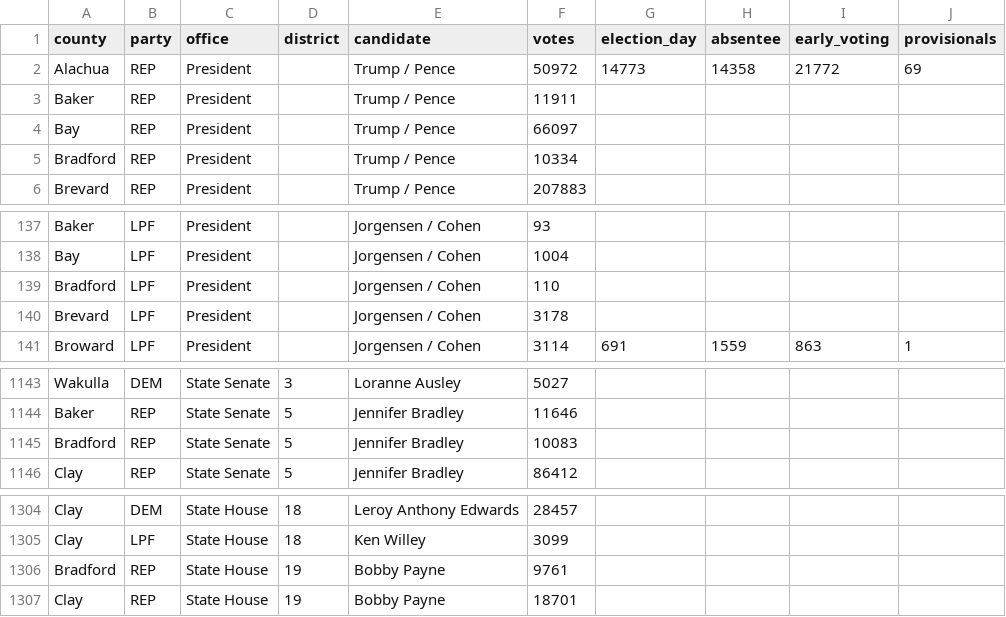
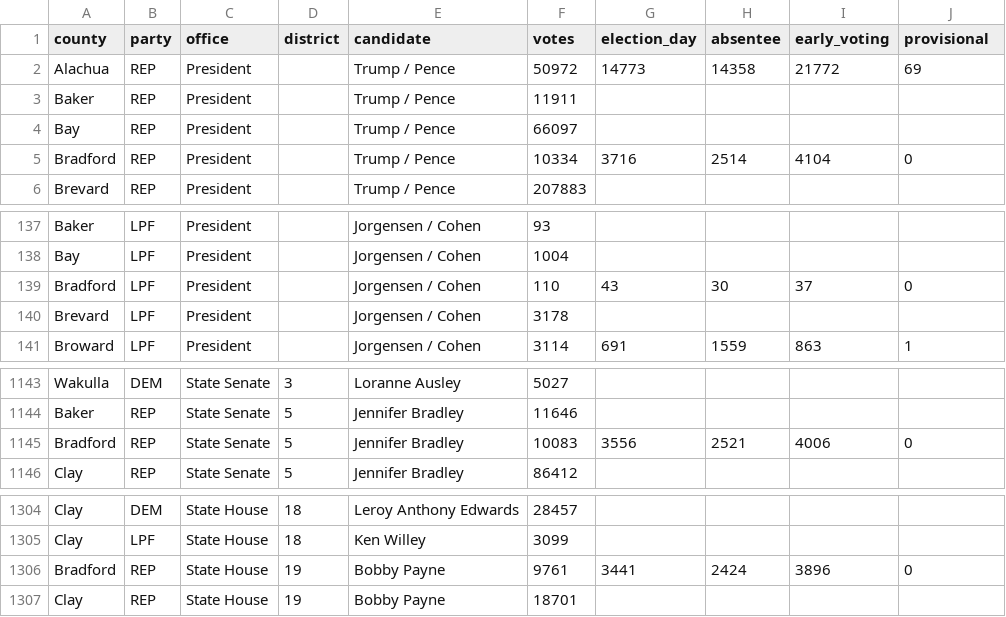
Before and after one commit to openelections/openelections-data-fl, a CSV file: 2020/20201103__fl__general__county.csv, drawn as a sheet; only a part is shown, gaps mark what is left out.

Commit message:
added Bradford general and updated county results

```diff
--- a/2020/20201103__fl__general__county.csv
+++ b/2020/20201103__fl__general__county.csv
@@ -1,2 +1,2 @@
-county,party,office,district,candidate,votes,election_day,absentee,early_voting,provisionals
+county,party,office,district,candidate,votes,election_day,absentee,early_voting,provisional
 Alachua,REP,President,,Trump / Pence,50972,14773,14358,21772,69
@@ -4,3 +4,3 @@ Baker,REP,President,,Trump / Pence,11911,,,,
 Bay,REP,President,,Trump / Pence,66097,,,,
-Bradford,REP,President,,Trump / Pence,10334,,,,
+Bradford,REP,President,,Trump / Pence,10334,3716,2514,4104,0
 Brevard,REP,President,,Trump / Pence,207883,,,,
@@ -138,3 +138,3 @@ Baker,LPF,President,,Jorgensen / Cohen,93,,,,
 Bay,LPF,President,,Jorgensen / Cohen,1004,,,,
-Bradford,LPF,President,,Jorgensen / Cohen,110,,,,
+Bradford,LPF,President,,Jorgensen / Cohen,110,43,30,37,0
 Brevard,LPF,President,,Jorgensen / Cohen,3178,,,,
@@ -1144,3 +1144,3 @@ Wakulla,DEM,State Senate,3,Loranne  Ausley,5027,,,,
 Baker,REP,State Senate,5,Jennifer  Bradley,11646,,,,
-Bradford,REP,State Senate,5,Jennifer  Bradley,10083,,,,
+Bradford,REP,State Senate,5,Jennifer  Bradley,10083,3556,2521,4006,0
 Clay,REP,State Senate,5,Jennifer  Bradley,86412,,,,
@@ -1305,3 +1305,3 @@ Clay,DEM,State House,18,Leroy Anthony Edwards,28457,,,,
 Clay,LPF,State House,18,Ken  Willey,3099,,,,
-Bradford,REP,State House,19,Bobby  Payne,9761,,,,
+Bradford,REP,State House,19,Bobby  Payne,9761,3441,2424,3896,0
 Clay,REP,State House,19,Bobby  Payne,18701,,,,
```
